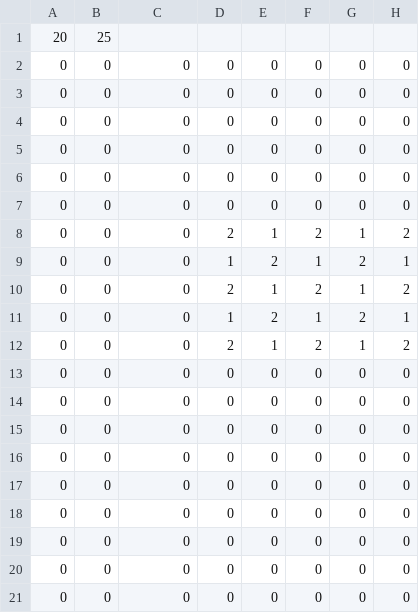
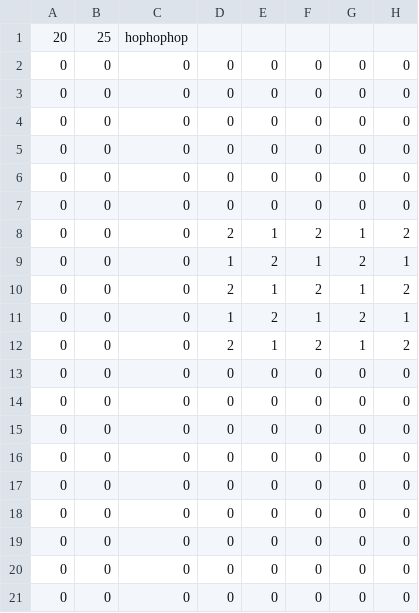
Before and after one commit to CS201-Platal-Game/Platal-Game, a CSV file: maps/room.csv, drawn as a sheet; only a part is shown; the diff names each change by its address in the sheet, - before the commit and + after, or states it on an @@ line.

```diff
--- a/maps/room.csv
+++ b/maps/room.csv
-C1: (empty)
+C1: hophophop
```
Also changed, not shown: 5 other files.
